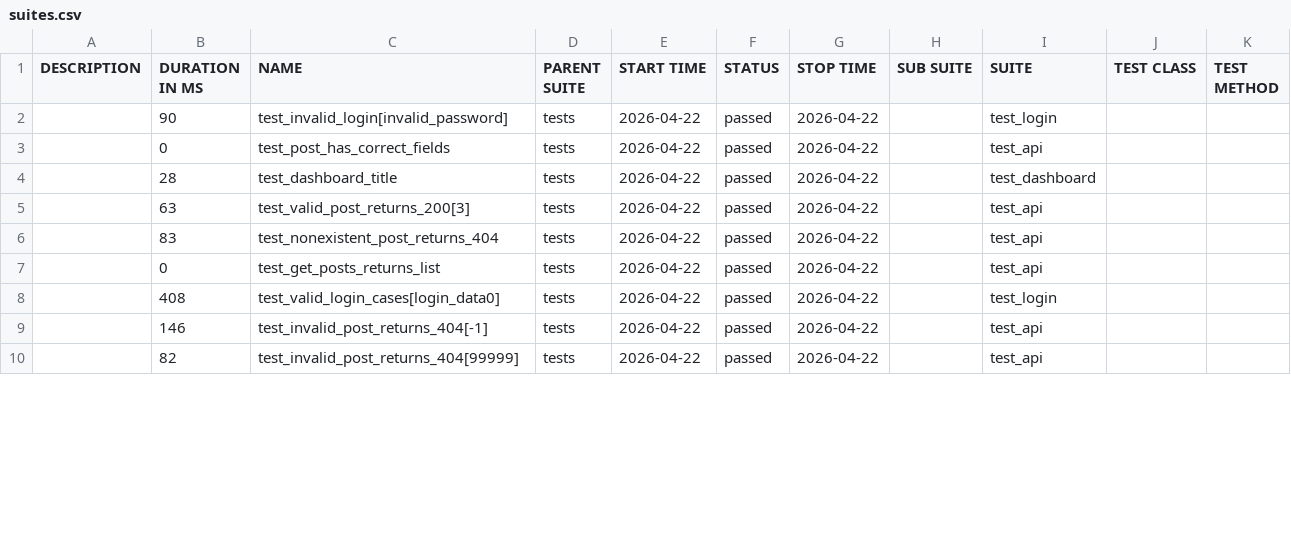
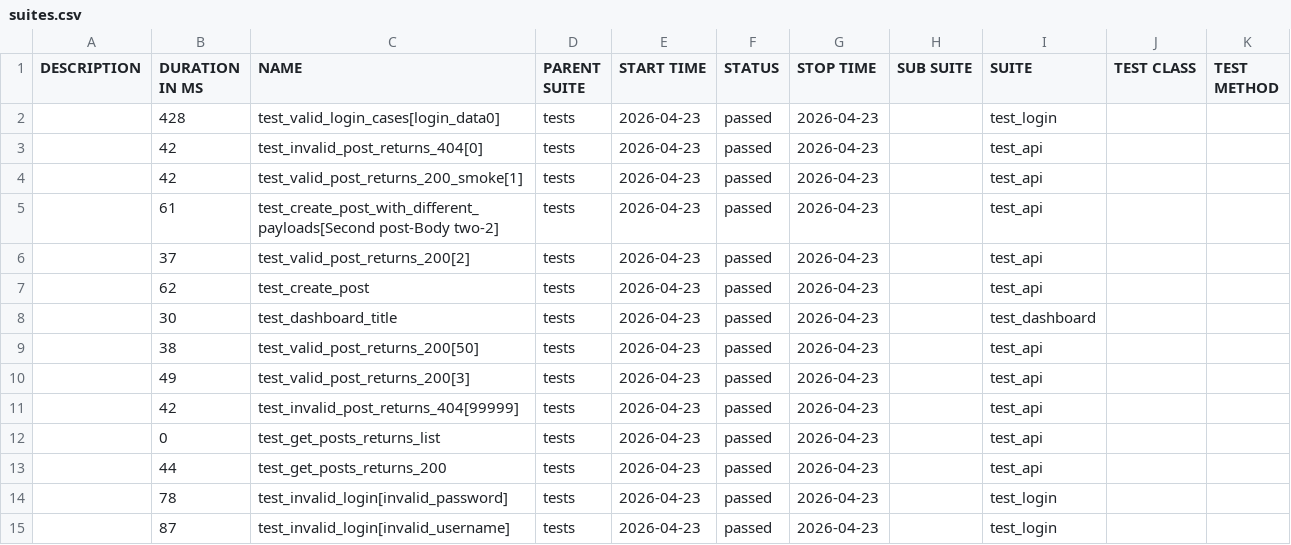
Before and after one commit to radekmeloun/testing_lessons, a CSV file: regression/data/suites.csv, drawn as a sheet; only a part is shown; the diff covers the shown part only.

```diff
--- a/regression/data/suites.csv
+++ b/regression/data/suites.csv
@@ -1,10 +1,15 @@
 "DESCRIPTION","DURATION IN MS","NAME","PARENT SUITE","START TIME","STATUS","STOP TIME","SUB SUITE","SUITE","TEST CLASS","TEST METHOD"
-"","90","test_invalid_login[invalid_password]","tests","2026-04-22","passed","2026-04-22","","test_login","",""
-"","0","test_post_has_correct_fields","tests","2026-04-22","passed","2026-04-22","","test_api","",""
-"","28","test_dashboard_title","tests","2026-04-22","passed","2026-04-22","","test_dashboard","",""
-"","63","test_valid_post_returns_200[3]","tests","2026-04-22","passed","2026-04-22","","test_api","",""
-"","83","test_nonexistent_post_returns_404","tests","2026-04-22","passed","2026-04-22","","test_api","",""
-"","0","test_get_posts_returns_list","tests","2026-04-22","passed","2026-04-22","","test_api","",""
-"","408","test_valid_login_cases[login_data0]","tests","2026-04-22","passed","2026-04-22","","test_login","",""
-"","146","test_invalid_post_returns_404[-1]","tests","2026-04-22","passed","2026-04-22","","test_api","",""
-"","82","test_invalid_post_returns_404[99999]","tests","2026-04-22","passed","2026-04-22","","test_api","",""
+"","428","test_valid_login_cases[login_data0]","tests","2026-04-23","passed","2026-04-23","","test_login","",""
+"","42","test_invalid_post_returns_404[0]","tests","2026-04-23","passed","2026-04-23","","test_api","",""
+"","42","test_valid_post_returns_200_smoke[1]","tests","2026-04-23","passed","2026-04-23","","test_api","",""
+"","61","test_create_post_with_different_payloads[Second post-Body two-2]","tests","2026-04-23","passed","2026-04-23","","test_api","",""
+"","37","test_valid_post_returns_200[2]","tests","2026-04-23","passed","2026-04-23","","test_api","",""
+"","62","test_create_post","tests","2026-04-23","passed","2026-04-23","","test_api","",""
+"","30","test_dashboard_title","tests","2026-04-23","passed","2026-04-23","","test_dashboard","",""
+"","38","test_valid_post_returns_200[50]","tests","2026-04-23","passed","2026-04-23","","test_api","",""
+"","49","test_valid_post_returns_200[3]","tests","2026-04-23","passed","2026-04-23","","test_api","",""
+"","42","test_invalid_post_returns_404[99999]","tests","2026-04-23","passed","2026-04-23","","test_api","",""
+"","0","test_get_posts_returns_list","tests","2026-04-23","passed","2026-04-23","","test_api","",""
+"","44","test_get_posts_returns_200","tests","2026-04-23","passed","2026-04-23","","test_api","",""
+"","78","test_invalid_login[invalid_password]","tests","2026-04-23","passed","2026-04-23","","test_login","",""
+"","87","test_invalid_login[invalid_username]","tests","2026-04-23","passed","2026-04-23","","test_login","",""
```
Also changed, not shown: 1 added row, 6 removed rows and 22 edited cells elsewhere in this file, 36 other files.
